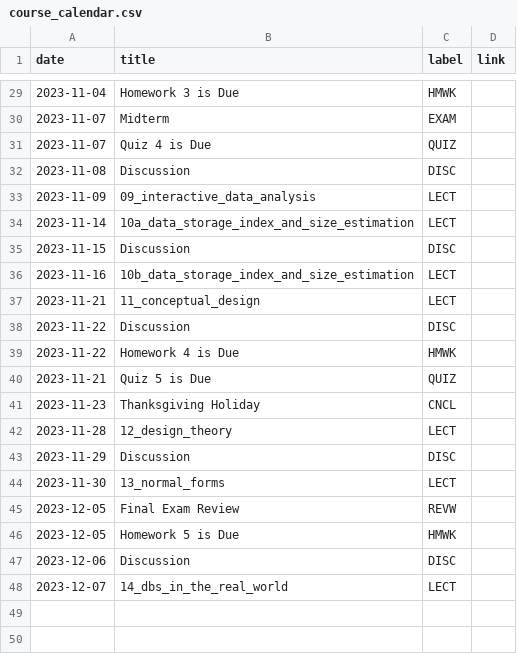
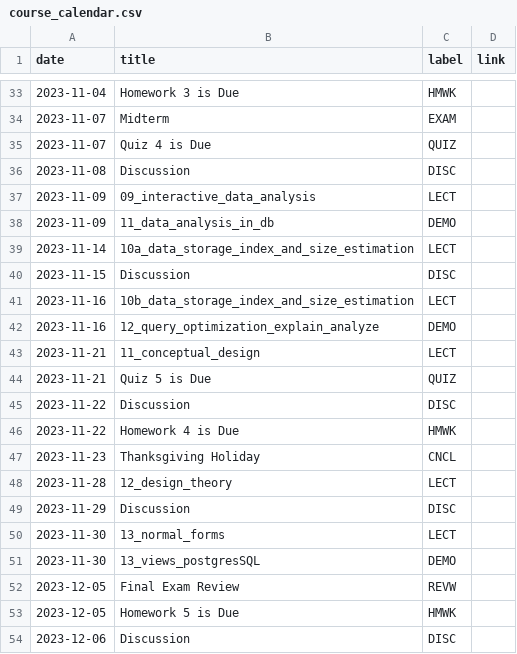
Before and after one commit to kshannon-ucsd/dsc100, a CSV file: _data/fa23/course_calendar.csv, drawn as a sheet; only a part is shown, gaps mark what is left out; the shorter side is filled out with more unchanged rows; the diff covers the shown part only.

```diff
--- a/_data/fa23/course_calendar.csv
+++ b/_data/fa23/course_calendar.csv
@@ -33,2 +37,3 @@ date,title,label,link
 2023-11-09,09_interactive_data_analysis,LECT,
+2023-11-09,11_data_analysis_in_db,DEMO,
 2023-11-14,10a_data_storage_index_and_size_estimation,LECT,
@@ -36,6 +41,7 @@ date,title,label,link
 2023-11-16,10b_data_storage_index_and_size_estimation,LECT,
+2023-11-16,12_query_optimization_explain_analyze,DEMO,
 2023-11-21,11_conceptual_design,LECT,
+2023-11-21,Quiz 5 is Due,QUIZ,
 2023-11-22,Discussion,DISC,
 2023-11-22,Homework 4 is Due,HMWK,
-2023-11-21,Quiz 5 is Due,QUIZ,
 2023-11-23,Thanksgiving Holiday,CNCL,
@@ -44,2 +50,3 @@ date,title,label,link
 2023-11-30,13_normal_forms,LECT,
+2023-11-30,13_views_postgresSQL,DEMO,
 2023-12-05,Final Exam Review,REVW,
```
Also changed, not shown: 4 added rows and 3 edited cells elsewhere in this file.
